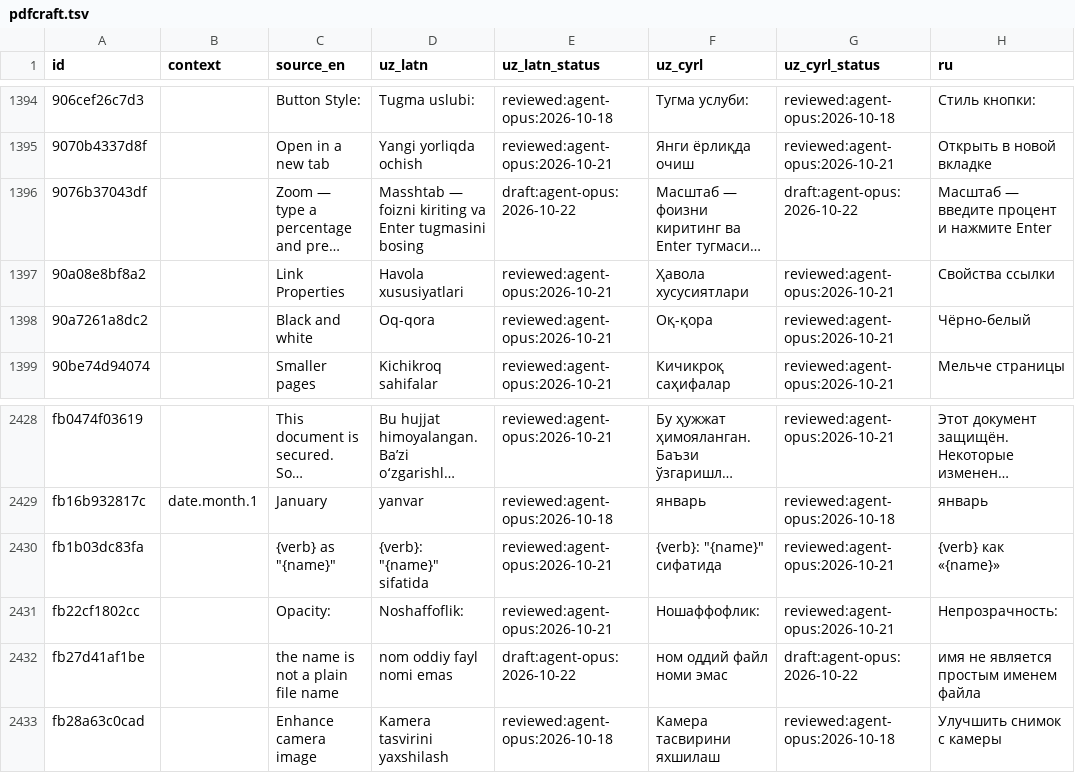
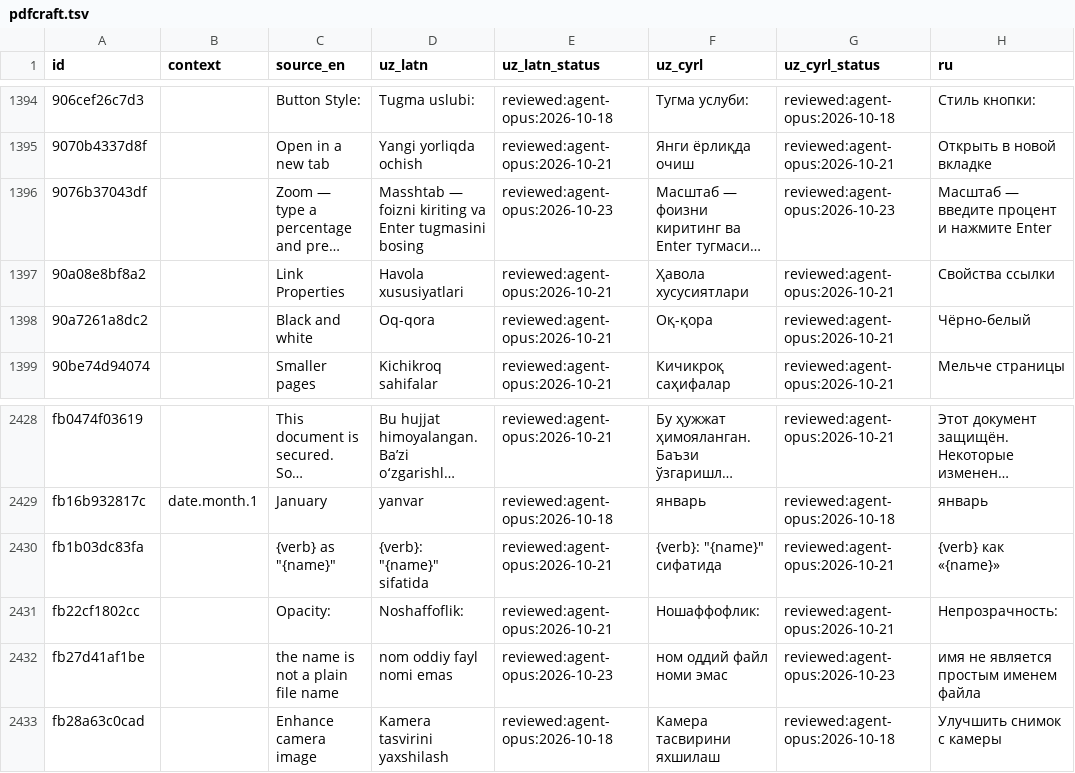
Before and after one commit to bakhodirovxz/Office, a TSV file: i18n/pdfcraft.tsv, drawn as a sheet; only a part is shown, gaps mark what is left out; long unchanged cells end in …; the diff names each change by its address in the sheet, - before the commit and + after, or states it on an @@ line.

Commit message:
i18n: agent review of the 68 WP0 sync rows and the shell catalog (reviewed:agent-opus:2026-10-23)
wordcraft 58, deckcraft 8, pdfcraft 2: uz-Latn and uz-Cyrl drafts of 2026-10-22 reviewed against the
glossary, the reviewed sibling rows and each row's upstream site. Cyrillic re-derived with latn_to_cyrl
and read by hand; the mapper's slips (Shift, cm/px, 1st, the Roman I) are kept Latin.

Fixes: Import… is the noun label (glossary); Library = kutubxona (as Bullet Library); split = ajratish
(as Split Cells); Matches = Topildi; the font-pick limit reads "koʻpi bilan {max} ta"; the multilevel
presets use Uzbek number-first order (I modda., 1.01-boʻlim, 1-bob); deckcraft "left out" = chiqarib
tashlandi (as in pdfcraft) and the ordinals row is a verb phrase like its AutoCorrect siblings.

web/shell/i18n.json: uz-Latn, uz-Cyrl and ru reviewed. Templates = Shablonlar and App = Ilova
(glossary), Home = Asosiy (glossary start-page decision), the converter hint uses aylantirish, the
two Recent notes are rewritten as full sentences (browser tab = brauzer varagʻi), and the ru
names-only note is reworded. The suite-serve catalog test now accepts an agent review as well as an
agent draft; it still refuses an owner status.

```diff
--- a/i18n/pdfcraft.tsv
+++ b/i18n/pdfcraft.tsv
-E1396 (uz_latn_status): draft:agent-opus:2026-10-22
+E1396 (uz_latn_status): reviewed:agent-opus:2026-10-23
-G1396 (uz_cyrl_status): draft:agent-opus:2026-10-22
+G1396 (uz_cyrl_status): reviewed:agent-opus:2026-10-23
-E2432 (uz_latn_status): draft:agent-opus:2026-10-22
+E2432 (uz_latn_status): reviewed:agent-opus:2026-10-23
-G2432 (uz_cyrl_status): draft:agent-opus:2026-10-22
+G2432 (uz_cyrl_status): reviewed:agent-opus:2026-10-23
```
Also changed, not shown: i18n/deckcraft.tsv, i18n/wordcraft.tsv, 2 other files.
